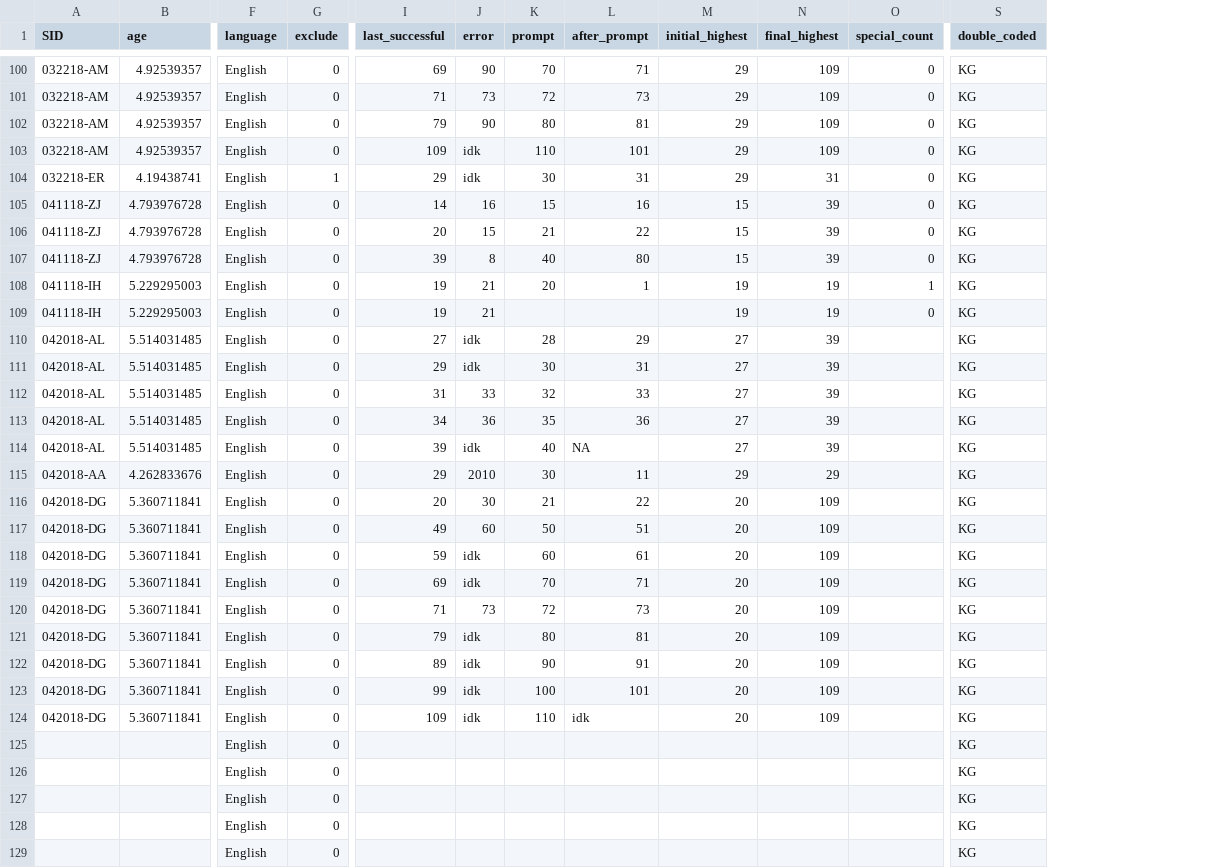
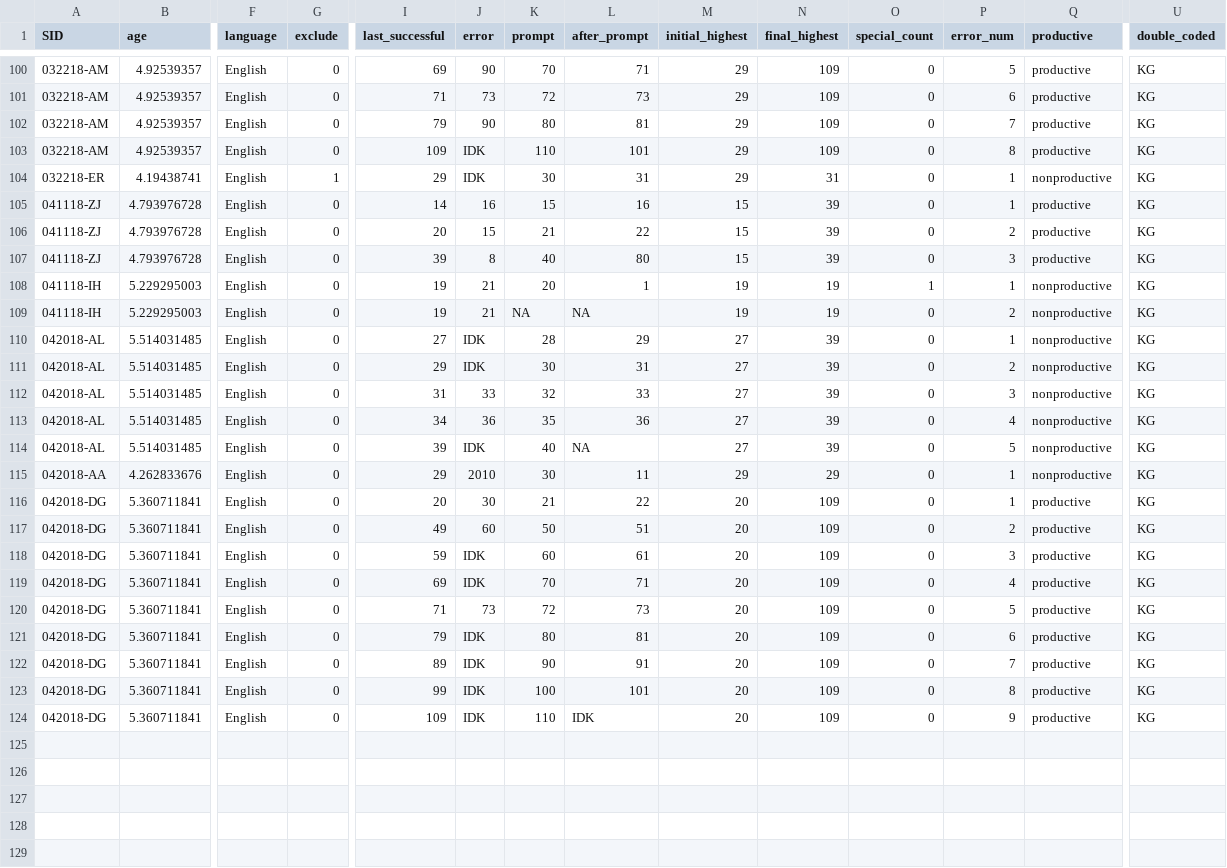
Before and after one commit to rosemschneider/sf_math, a CSV file: Data/HighestCount.csv, drawn as a sheet; only a part is shown, gaps mark what is left out; removed rows and columns are numbered as before the commit, all else as after; rows hold the shown columns only; the diff covers the shown part only; the diff names each change by its address in the sheet, - before the commit and + after, or states it on an @@ line.

Commit message:
caved and manually did productivity

```diff
--- a/Data/HighestCount.csv
+++ b/Data/HighestCount.csv
+column P (error_num), rows 100-124: 5 | 6 | 7 | 8 | 1 | 1 | 2 | 3 | 1 | 2 | 1 | 2 | 3 | 4 | 5 | 1 | 1 | 2 | 3 | 4 | 5 | 6 | 7 | 8 | 9
+column Q (productive), rows 100-124: productive | productive | productive | productive | nonproductive | productive | productive | productive | nonproductive | nonproductive | nonproductive | nonproductive | nonproductive | nonproductive | nonproductive | nonproductive | productive | productive | productive | productive | productive | productive | productive | productive | productive
-J103:J104 (error): idk
+J103:J104 (error): IDK
-K109 (prompt): (empty)
+K109 (prompt): NA
-L109 (after_prompt): (empty)
+L109 (after_prompt): NA
-J110:J111 (error): idk
+J110:J111 (error): IDK
-O110:O124 (special_count): (empty)
+O110:O124 (special_count): 0
-J114 (error): idk
+J114 (error): IDK
-J118:J119 (error): idk
+J118:J119 (error): IDK
-J121:J124 (error): idk
+J121:J124 (error): IDK
-L124 (after_prompt): idk
+L124 (after_prompt): IDK
-row 125:  |  | English | 0 |  |  |  |  |  |  |  | KG
-row 126:  |  | English | 0 |  |  |  |  |  |  |  | KG
-row 127:  |  | English | 0 |  |  |  |  |  |  |  | KG
-row 128:  |  | English | 0 |  |  |  |  |  |  |  | KG
-row 129:  |  | English | 0 |  |  |  |  |  |  |  | KG
```
Also changed, not shown: 32 removed rows and 24 edited cells elsewhere in this file.
